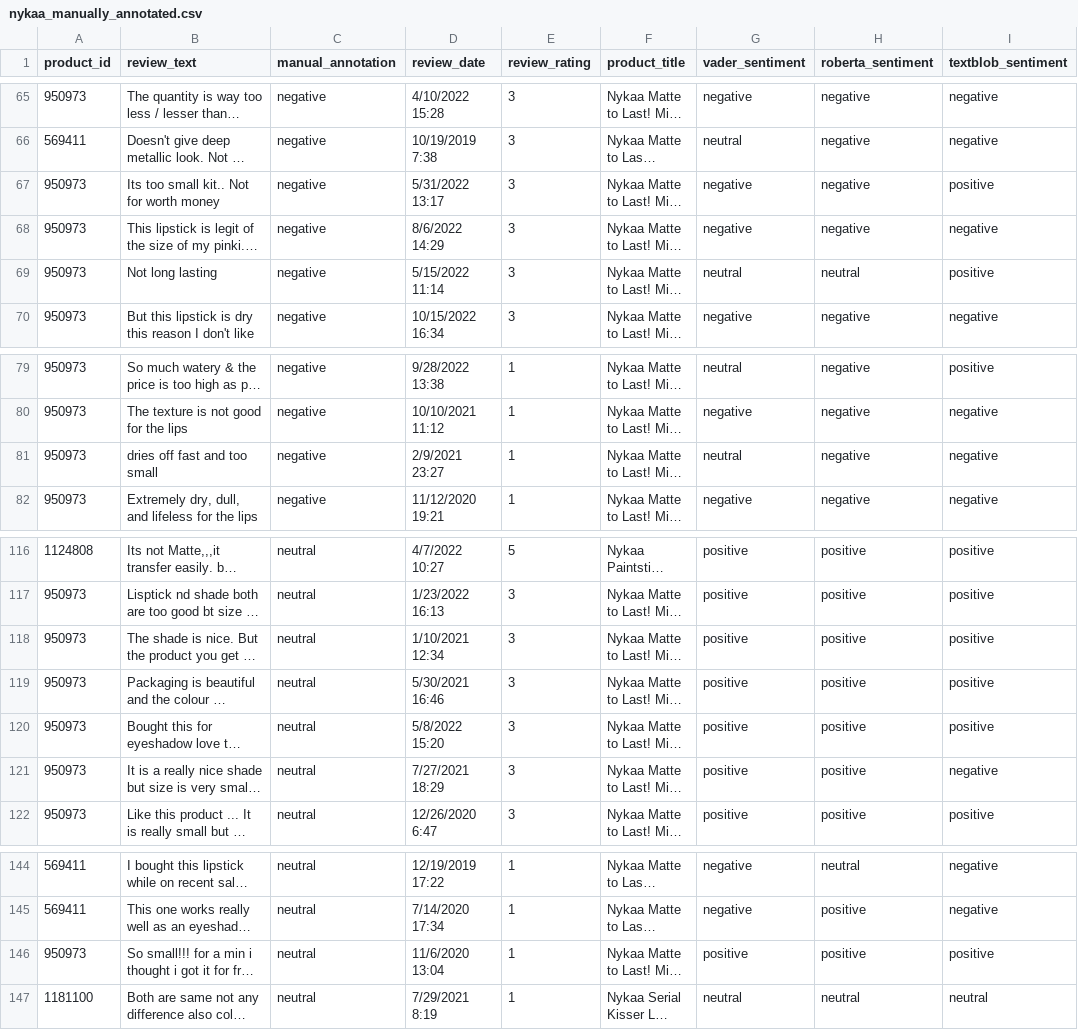
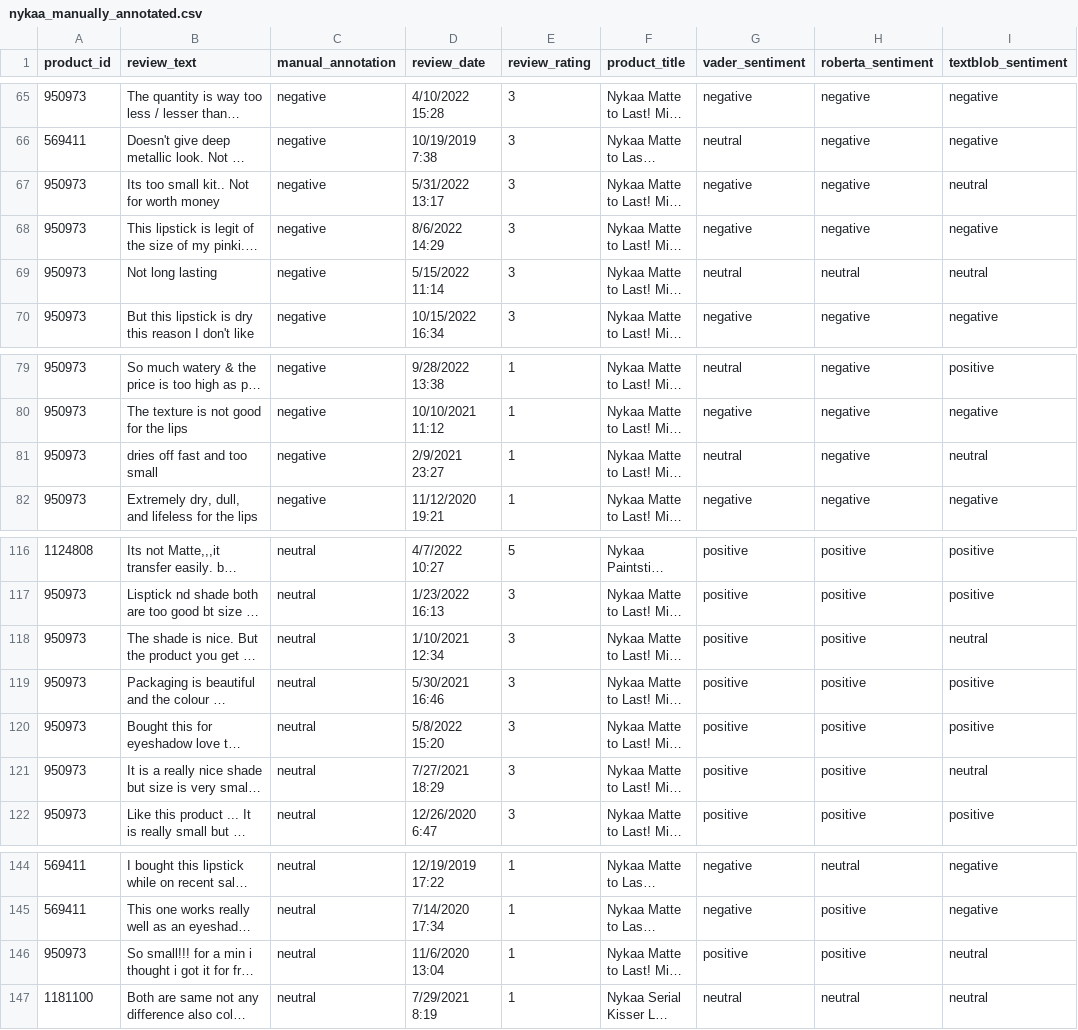
Before and after one commit to AlanoudAljibreen/Individual_Project, a CSV file: nykaa_manually_annotated.csv, drawn as a sheet; only a part is shown, gaps mark what is left out; long unchanged cells end in …; the diff names each change by its address in the sheet, - before the commit and + after, or states it on an @@ line.

```diff
--- a/nykaa_manually_annotated.csv
+++ b/nykaa_manually_annotated.csv
-I67 (textblob_sentiment): positive
+I67 (textblob_sentiment): neutral
-I69 (textblob_sentiment): positive
+I69 (textblob_sentiment): neutral
-I81 (textblob_sentiment): negative
+I81 (textblob_sentiment): neutral
-I118 (textblob_sentiment): positive
+I118 (textblob_sentiment): neutral
-I121 (textblob_sentiment): negative
+I121 (textblob_sentiment): neutral
-I146 (textblob_sentiment): positive
+I146 (textblob_sentiment): neutral
```
Also changed, not shown: kay_manually_annotated.csv, kay_sentiment.csv, 4 other files.
